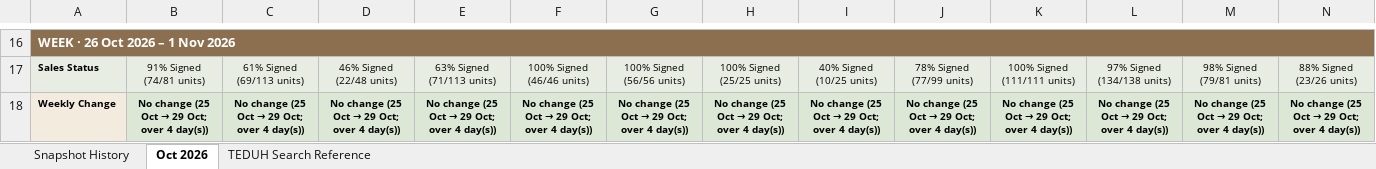
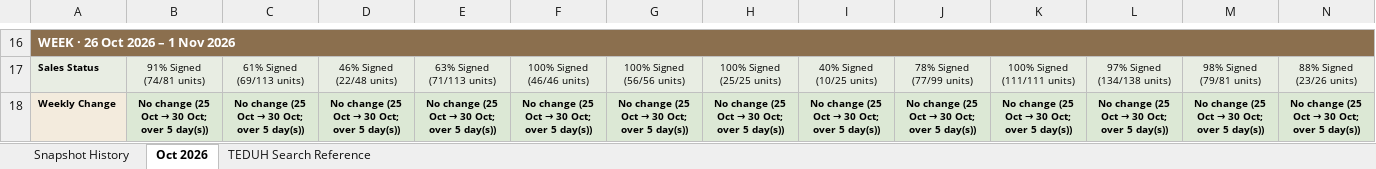
Before and after one commit to lumcy-abc/broga-competitor-sales-dashboard, an Excel workbook: Broga_Weekly_Tracking.xlsx, sheet Oct 2026, drawn as a sheet; only a part is shown, gaps mark what is left out; values as stored, in another font and other column widths than the file's, no borders; the diff covers the shown part only; the diff names each change by its address in the sheet, - before the commit and + after, or states it on an @@ line.

```diff
--- a/Broga_Weekly_Tracking.xlsx (sheet Oct 2026)
+++ b/Broga_Weekly_Tracking.xlsx (sheet Oct 2026)
@@ B18: No change (25 Oct → 29 Oct; over 4 day(s)) → No change (25 Oct → 30 Oct; over 5 day(s)) @@
@@ C18: No change (25 Oct → 29 Oct; over 4 day(s)) → No change (25 Oct → 30 Oct; over 5 day(s)) @@
@@ D18: No change (25 Oct → 29 Oct; over 4 day(s)) → No change (25 Oct → 30 Oct; over 5 day(s)) @@
@@ E18: No change (25 Oct → 29 Oct; over 4 day(s)) → No change (25 Oct → 30 Oct; over 5 day(s)) @@
@@ F18: No change (25 Oct → 29 Oct; over 4 day(s)) → No change (25 Oct → 30 Oct; over 5 day(s)) @@
@@ G18: No change (25 Oct → 29 Oct; over 4 day(s)) → No change (25 Oct → 30 Oct; over 5 day(s)) @@
@@ H18: No change (25 Oct → 29 Oct; over 4 day(s)) → No change (25 Oct → 30 Oct; over 5 day(s)) @@
@@ I18: No change (25 Oct → 29 Oct; over 4 day(s)) → No change (25 Oct → 30 Oct; over 5 day(s)) @@
@@ J18: No change (25 Oct → 29 Oct; over 4 day(s)) → No change (25 Oct → 30 Oct; over 5 day(s)) @@
@@ K18: No change (25 Oct → 29 Oct; over 4 day(s)) → No change (25 Oct → 30 Oct; over 5 day(s)) @@
@@ L18: No change (25 Oct → 29 Oct; over 4 day(s)) → No change (25 Oct → 30 Oct; over 5 day(s)) @@
@@ M18: No change (25 Oct → 29 Oct; over 4 day(s)) → No change (25 Oct → 30 Oct; over 5 day(s)) @@
@@ N18: No change (25 Oct → 29 Oct; over 4 day(s)) → No change (25 Oct → 30 Oct; over 5 day(s)) @@
```
Also changed, not shown: 9 edited cells elsewhere in this sheet, sheet Snapshot History, Broga_Competitor_Sales_Analysis.xlsx, Broga_Daily_Tracking.xlsx.
